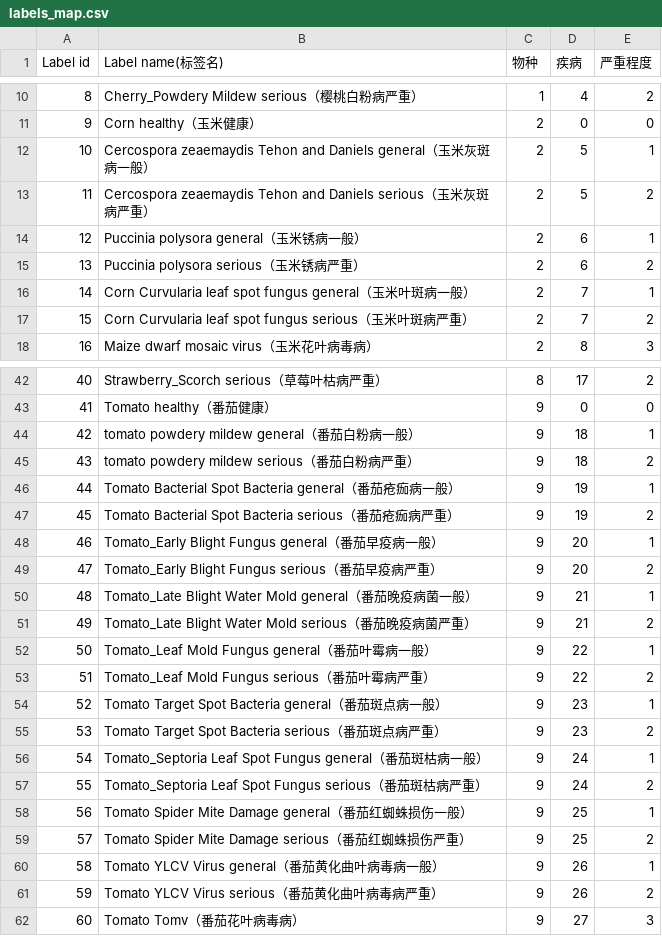
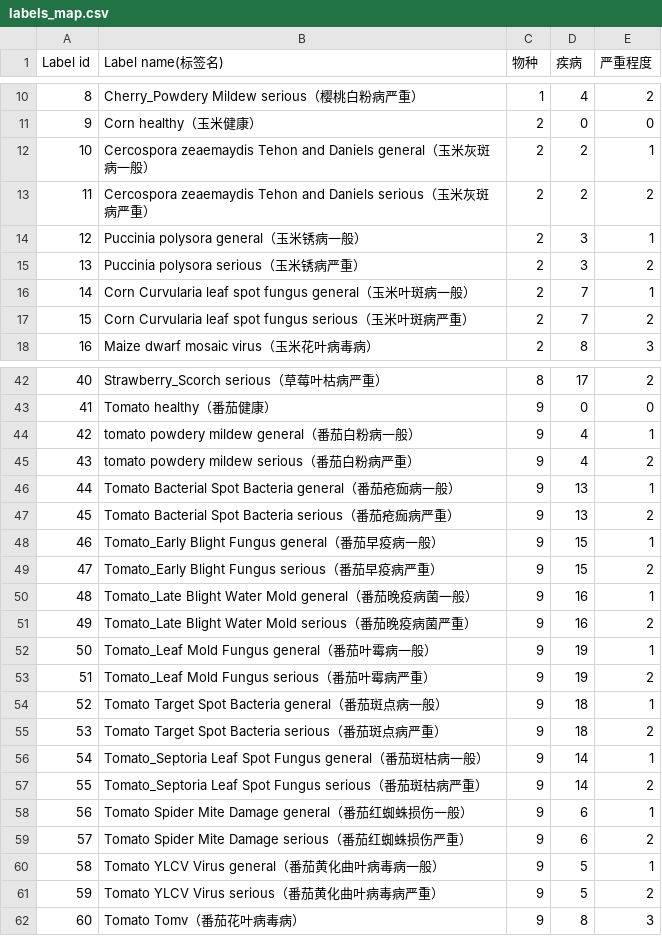
Before and after one commit to Plasmatium/agricultural-disease, a CSV file: labels_map.csv, drawn as a sheet; only a part is shown, gaps mark what is left out; the diff covers the shown part only.

```diff
--- a/labels_map.csv
+++ b/labels_map.csv
@@ -11,6 +11,6 @@
 9,Corn healthy（玉米健康）,2,0,0
-10,Cercospora zeaemaydis Tehon and Daniels general（玉米灰斑病一般）,2,5,1
-11,Cercospora zeaemaydis Tehon and Daniels  serious（玉米灰斑病严重）,2,5,2
-12,Puccinia polysora  general（玉米锈病一般）,2,6,1
-13,Puccinia polysora serious（玉米锈病严重）,2,6,2
+10,Cercospora zeaemaydis Tehon and Daniels general（玉米灰斑病一般）,2,2,1
+11,Cercospora zeaemaydis Tehon and Daniels  serious（玉米灰斑病严重）,2,2,2
+12,Puccinia polysora  general（玉米锈病一般）,2,3,1
+13,Puccinia polysora serious（玉米锈病严重）,2,3,2
 14,Corn Curvularia leaf spot fungus general（玉米叶斑病一般）,2,7,1
@@ -43,20 +43,20 @@
 41,Tomato healthy（番茄健康）,9,0,0
-42,tomato powdery mildew  general（番茄白粉病一般）,9,18,1
-43,tomato powdery mildew  serious（番茄白粉病严重）,9,18,2
-44,Tomato Bacterial Spot Bacteria general（番茄疮痂病一般）,9,19,1
-45,Tomato Bacterial Spot Bacteria  serious（番茄疮痂病严重）,9,19,2
-46,Tomato_Early Blight Fungus general（番茄早疫病一般）,9,20,1
-47,Tomato_Early Blight Fungus  serious（番茄早疫病严重）,9,20,2
-48,Tomato_Late Blight Water Mold  general（番茄晚疫病菌一般）,9,21,1
-49,Tomato_Late Blight Water Mold serious（番茄晚疫病菌严重）,9,21,2
-50,Tomato_Leaf Mold Fungus general（番茄叶霉病一般）,9,22,1
-51,Tomato_Leaf Mold Fungus serious（番茄叶霉病严重）,9,22,2
-52,Tomato Target Spot Bacteria  general（番茄斑点病一般）,9,23,1
-53,Tomato Target Spot Bacteria  serious（番茄斑点病严重）,9,23,2
-54,Tomato_Septoria Leaf Spot Fungus  general（番茄斑枯病一般）,9,24,1
-55,Tomato_Septoria Leaf Spot Fungus  serious（番茄斑枯病严重）,9,24,2
-56,Tomato Spider Mite Damage general（番茄红蜘蛛损伤一般）,9,25,1
-57,Tomato Spider Mite Damage serious（番茄红蜘蛛损伤严重）,9,25,2
-58,Tomato YLCV Virus general（番茄黄化曲叶病毒病一般）,9,26,1
-59,Tomato YLCV Virus  serious（番茄黄化曲叶病毒病严重）,9,26,2
-60,Tomato Tomv（番茄花叶病毒病）,9,27,3
+42,tomato powdery mildew  general（番茄白粉病一般）,9,4,1
+43,tomato powdery mildew  serious（番茄白粉病严重）,9,4,2
+44,Tomato Bacterial Spot Bacteria general（番茄疮痂病一般）,9,13,1
+45,Tomato Bacterial Spot Bacteria  serious（番茄疮痂病严重）,9,13,2
+46,Tomato_Early Blight Fungus general（番茄早疫病一般）,9,15,1
+47,Tomato_Early Blight Fungus  serious（番茄早疫病严重）,9,15,2
+48,Tomato_Late Blight Water Mold  general（番茄晚疫病菌一般）,9,16,1
+49,Tomato_Late Blight Water Mold serious（番茄晚疫病菌严重）,9,16,2
+50,Tomato_Leaf Mold Fungus general（番茄叶霉病一般）,9,19,1
+51,Tomato_Leaf Mold Fungus serious（番茄叶霉病严重）,9,19,2
+52,Tomato Target Spot Bacteria  general（番茄斑点病一般）,9,18,1
+53,Tomato Target Spot Bacteria  serious（番茄斑点病严重）,9,18,2
+54,Tomato_Septoria Leaf Spot Fungus  general（番茄斑枯病一般）,9,14,1
+55,Tomato_Septoria Leaf Spot Fungus  serious（番茄斑枯病严重）,9,14,2
+56,Tomato Spider Mite Damage general（番茄红蜘蛛损伤一般）,9,6,1
+57,Tomato Spider Mite Damage serious（番茄红蜘蛛损伤严重）,9,6,2
+58,Tomato YLCV Virus general（番茄黄化曲叶病毒病一般）,9,5,1
+59,Tomato YLCV Virus  serious（番茄黄化曲叶病毒病严重）,9,5,2
+60,Tomato Tomv（番茄花叶病毒病）,9,8,3
```
Also changed, not shown: 2 edited cells elsewhere in this file, 22 other files.
